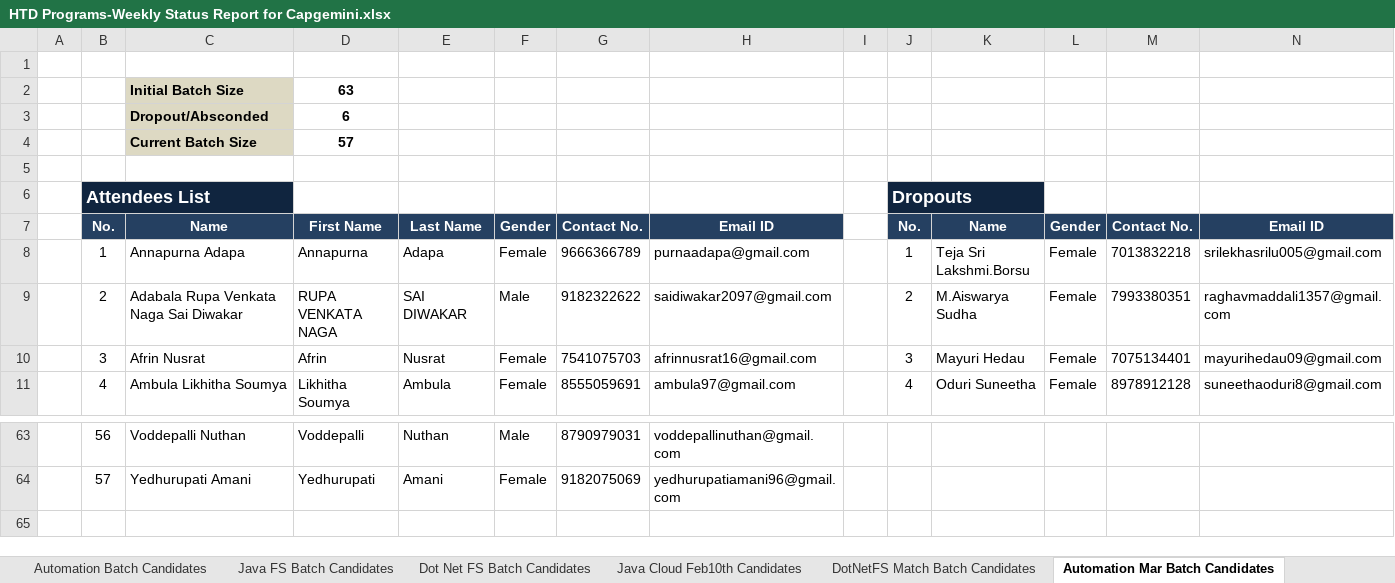
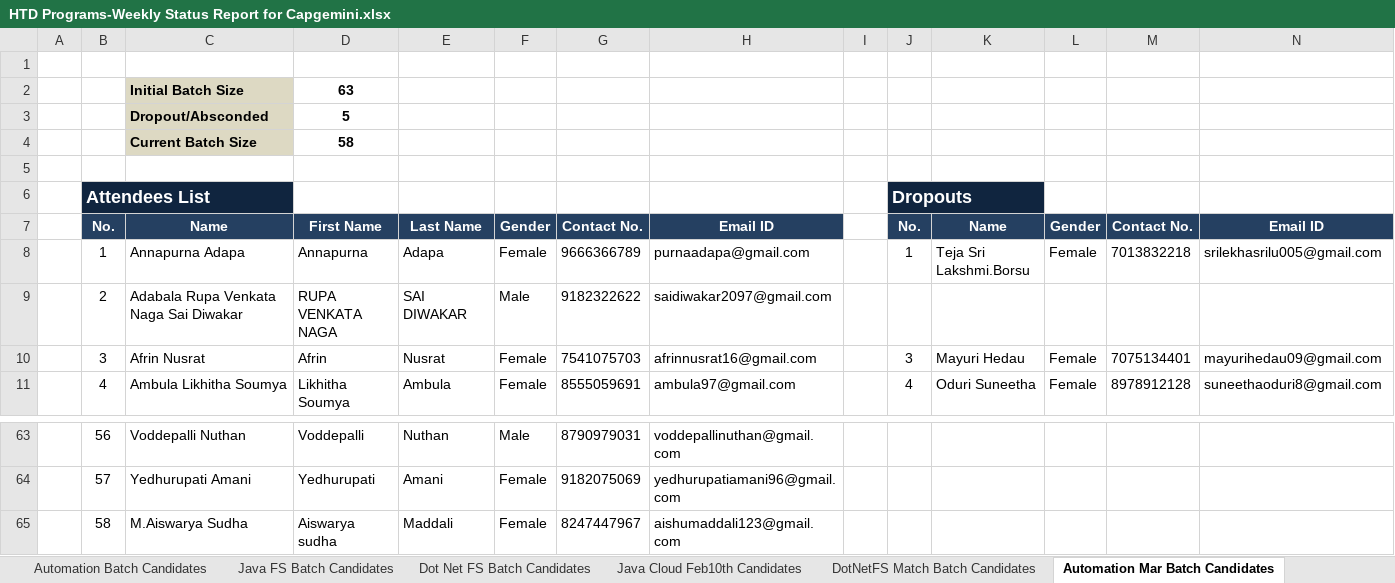
Before and after one commit to Praveen-TestYantra/JSpiders-CG-HTDProgram, an Excel workbook: HTD Programs-Weekly Status Report for Capgemini.xlsx, sheet Automation Mar Batch Candidates, drawn as a sheet; only a part is shown, gaps mark what is left out; values as stored, in another font and other column widths than the file's, no borders; conditional formats not drawn; the diff names each change by its address in the sheet, - before the commit and + after, or states it on an @@ line.

Commit message:
Dropout updated

```diff
--- a/HTD Programs-Weekly Status Report for Capgemini.xlsx (sheet Automation Mar Batch Candidates)
+++ b/HTD Programs-Weekly Status Report for Capgemini.xlsx (sheet Automation Mar Batch Candidates)
-D3: 6
+D3: 5
-D4: 57
+D4: 58
-J9: 2
+J9: (empty)
-K9: M.Aiswarya Sudha
+K9: (empty)
-L9: Female
+L9: (empty)
-M9: 7993380351
+M9: (empty)
-N9: raghavmaddali1357@gmail.com
+N9: (empty)
+row 65:  | 58 | M.Aiswarya Sudha | Aiswarya sudha | Maddali | Female | 8247447967 | aishumaddali123@gmail.com
```
Also changed, not shown: sheet Summary.
